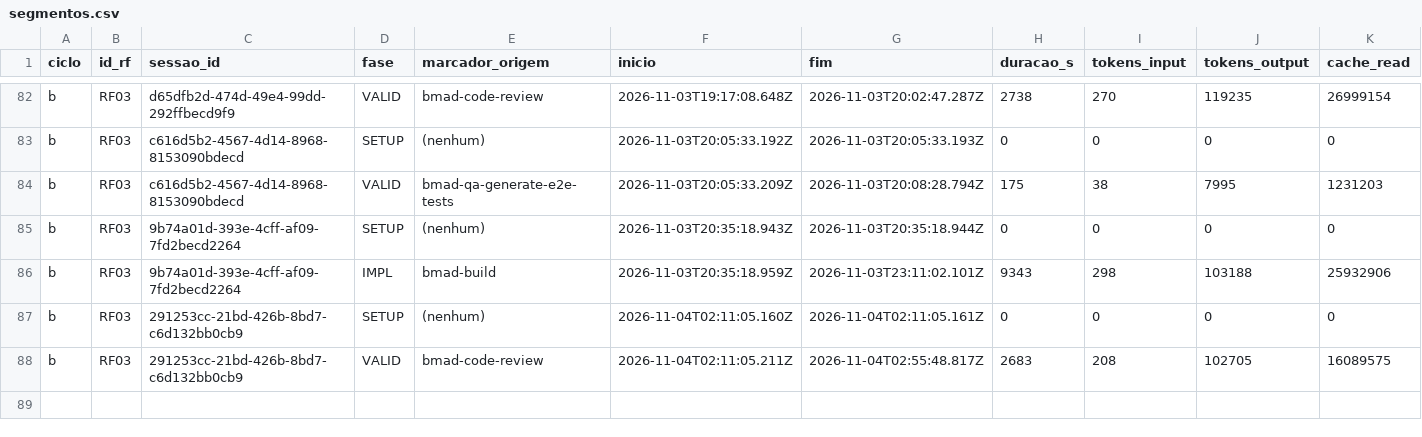
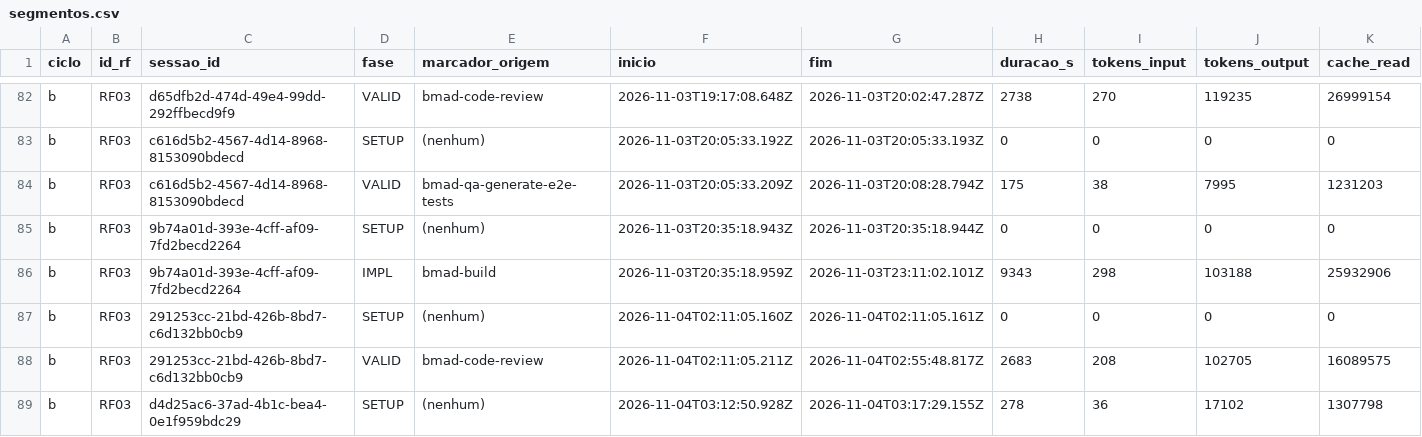
Before and after one commit to WagnerofDuarte/cerne-avaliacao, a CSV file: dados/cicloB/segmentos.csv, drawn as a sheet; only a part is shown, gaps mark what is left out; rows hold the shown columns only; the diff names each change by its address in the sheet, - before the commit and + after, or states it on an @@ line.

```diff
--- a/dados/cicloB/segmentos.csv
+++ b/dados/cicloB/segmentos.csv
+row 89: b | RF03 | d4d25ac6-37ad-4b1c-bea4-0e1f959bdc29 | SETUP | (nenhum) | 2026-11-04T03:12:50.928Z | 2026-11-04T03:17:29.155Z | 278 | 36 | 17102 | 1307798
```
Also changed, not shown: dados/cicloB/intervencoes.csv, dados/cicloB/sessoes.csv, 1 other file.
